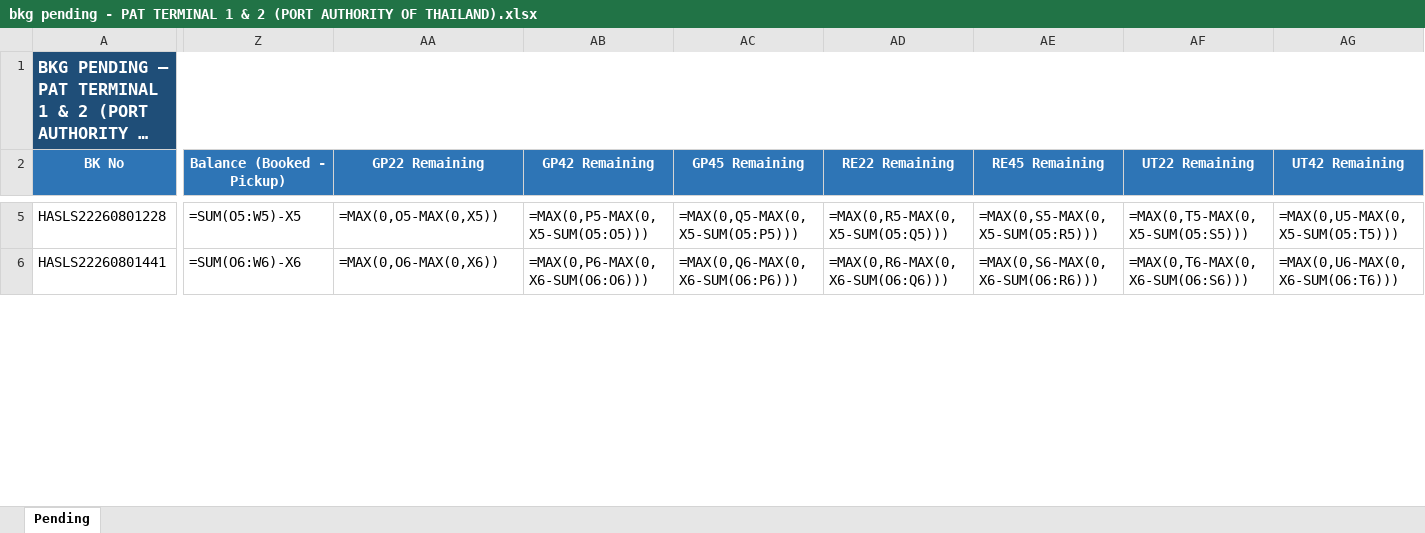
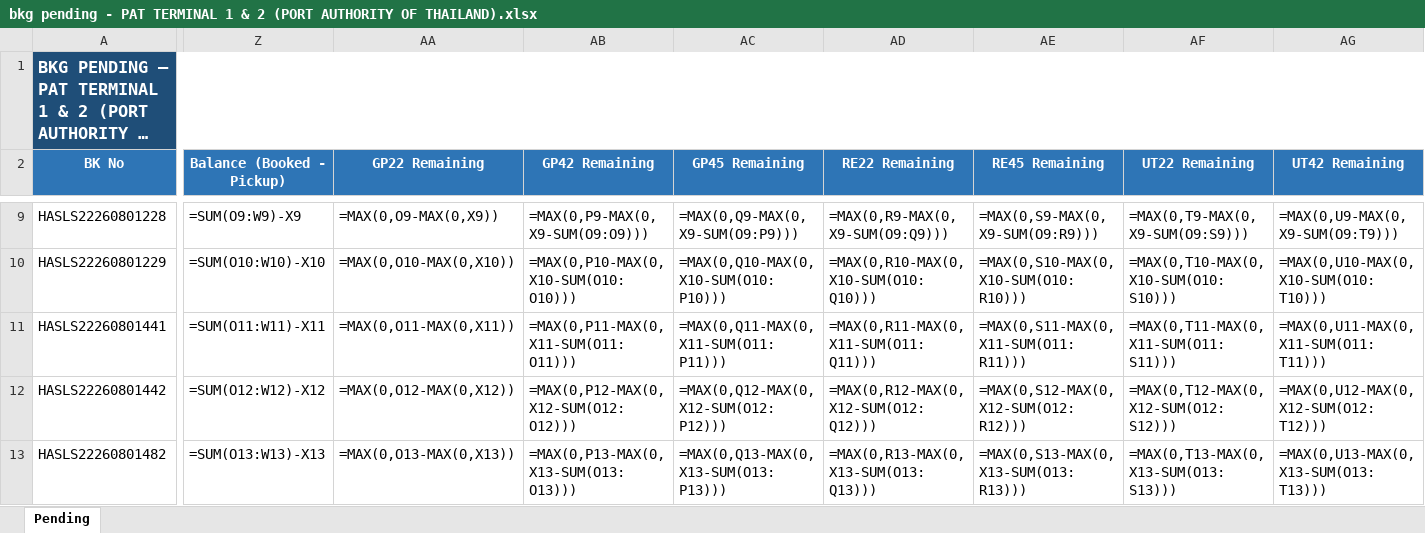
Before and after one commit to sirichai1265/booking-balance-dashboard, an Excel workbook: output/bkg pending - PAT TERMINAL 1 & 2 (PORT AUTHORITY OF THAILAND).xlsx, sheet Pending, drawn as a sheet; only a part is shown, gaps mark what is left out; long unchanged cells end in …; values as stored, in another font and other column widths than the file's, no borders; formulas without a stored value are shown as written; addresses are those after the commit; rows hold the shown columns only; the diff covers the shown part only; the diff names each change by its address in the sheet, - before the commit and + after, or states it on an @@ line.

```diff
--- a/output/bkg pending - PAT TERMINAL 1 & 2 (PORT AUTHORITY OF THAILAND).xlsx (sheet Pending)
+++ b/output/bkg pending - PAT TERMINAL 1 & 2 (PORT AUTHORITY OF THAILAND).xlsx (sheet Pending)
-Z9 (Balance (Booked - Pickup)): =SUM(O5:W5)-X5
+Z9 (Balance (Booked - Pickup)): =SUM(O9:W9)-X9
-AA9 (GP22 Remaining): =MAX(0,O5-MAX(0,X5))
+AA9 (GP22 Remaining): =MAX(0,O9-MAX(0,X9))
-AB9 (GP42 Remaining): =MAX(0,P5-MAX(0,X5-SUM(O5:O5)))
+AB9 (GP42 Remaining): =MAX(0,P9-MAX(0,X9-SUM(O9:O9)))
-AC9 (GP45 Remaining): =MAX(0,Q5-MAX(0,X5-SUM(O5:P5)))
+AC9 (GP45 Remaining): =MAX(0,Q9-MAX(0,X9-SUM(O9:P9)))
-AD9 (RE22 Remaining): =MAX(0,R5-MAX(0,X5-SUM(O5:Q5)))
+AD9 (RE22 Remaining): =MAX(0,R9-MAX(0,X9-SUM(O9:Q9)))
-AE9 (RE45 Remaining): =MAX(0,S5-MAX(0,X5-SUM(O5:R5)))
+AE9 (RE45 Remaining): =MAX(0,S9-MAX(0,X9-SUM(O9:R9)))
-AF9 (UT22 Remaining): =MAX(0,T5-MAX(0,X5-SUM(O5:S5)))
+AF9 (UT22 Remaining): =MAX(0,T9-MAX(0,X9-SUM(O9:S9)))
-AG9 (UT42 Remaining): =MAX(0,U5-MAX(0,X5-SUM(O5:T5)))
+AG9 (UT42 Remaining): =MAX(0,U9-MAX(0,X9-SUM(O9:T9)))
+row 10: HASLS22260801229 | =SUM(O10:W10)-X10 | =MAX(0,O10-MAX(0,X10)) | =MAX(0,P10-MAX(0,X10-SUM(O10:O10))) | =MAX(0,Q10-MAX(0,X10-SUM(O10:P10))) | =MAX(0,R10-MAX(0,X10-SUM(O10:Q10))) | =MAX(0,S10-MAX(0,X10-SUM(O10:R10))) | =MAX(0,T10-MAX(0,X10-SUM(O10:S10))) | =MAX(0,U10-MAX(0,X10-SUM(O10:T10)))
-Z11 (Balance (Booked - Pickup)): =SUM(O6:W6)-X6
+Z11 (Balance (Booked - Pickup)): =SUM(O11:W11)-X11
-AA11 (GP22 Remaining): =MAX(0,O6-MAX(0,X6))
+AA11 (GP22 Remaining): =MAX(0,O11-MAX(0,X11))
-AB11 (GP42 Remaining): =MAX(0,P6-MAX(0,X6-SUM(O6:O6)))
+AB11 (GP42 Remaining): =MAX(0,P11-MAX(0,X11-SUM(O11:O11)))
-AC11 (GP45 Remaining): =MAX(0,Q6-MAX(0,X6-SUM(O6:P6)))
+AC11 (GP45 Remaining): =MAX(0,Q11-MAX(0,X11-SUM(O11:P11)))
-AD11 (RE22 Remaining): =MAX(0,R6-MAX(0,X6-SUM(O6:Q6)))
+AD11 (RE22 Remaining): =MAX(0,R11-MAX(0,X11-SUM(O11:Q11)))
-AE11 (RE45 Remaining): =MAX(0,S6-MAX(0,X6-SUM(O6:R6)))
+AE11 (RE45 Remaining): =MAX(0,S11-MAX(0,X11-SUM(O11:R11)))
-AF11 (UT22 Remaining): =MAX(0,T6-MAX(0,X6-SUM(O6:S6)))
+AF11 (UT22 Remaining): =MAX(0,T11-MAX(0,X11-SUM(O11:S11)))
-AG11 (UT42 Remaining): =MAX(0,U6-MAX(0,X6-SUM(O6:T6)))
+AG11 (UT42 Remaining): =MAX(0,U11-MAX(0,X11-SUM(O11:T11)))
+row 12: HASLS22260801442 | =SUM(O12:W12)-X12 | =MAX(0,O12-MAX(0,X12)) | =MAX(0,P12-MAX(0,X12-SUM(O12:O12))) | =MAX(0,Q12-MAX(0,X12-SUM(O12:P12))) | =MAX(0,R12-MAX(0,X12-SUM(O12:Q12))) | =MAX(0,S12-MAX(0,X12-SUM(O12:R12))) | =MAX(0,T12-MAX(0,X12-SUM(O12:S12))) | =MAX(0,U12-MAX(0,X12-SUM(O12:T12)))
+row 13: HASLS22260801482 | =SUM(O13:W13)-X13 | =MAX(0,O13-MAX(0,X13)) | =MAX(0,P13-MAX(0,X13-SUM(O13:O13))) | =MAX(0,Q13-MAX(0,X13-SUM(O13:P13))) | =MAX(0,R13-MAX(0,X13-SUM(O13:Q13))) | =MAX(0,S13-MAX(0,X13-SUM(O13:R13))) | =MAX(0,T13-MAX(0,X13-SUM(O13:S13))) | =MAX(0,U13-MAX(0,X13-SUM(O13:T13)))
```
Also changed, not shown: 18 added rows and 54 edited cells elsewhere in this sheet, output/Booking Balance Summary.xlsx, output/bkg pending - B.C. DEPOT CO.,LTD. ( Bang-Na KM.18).xlsx, 10 other files.
